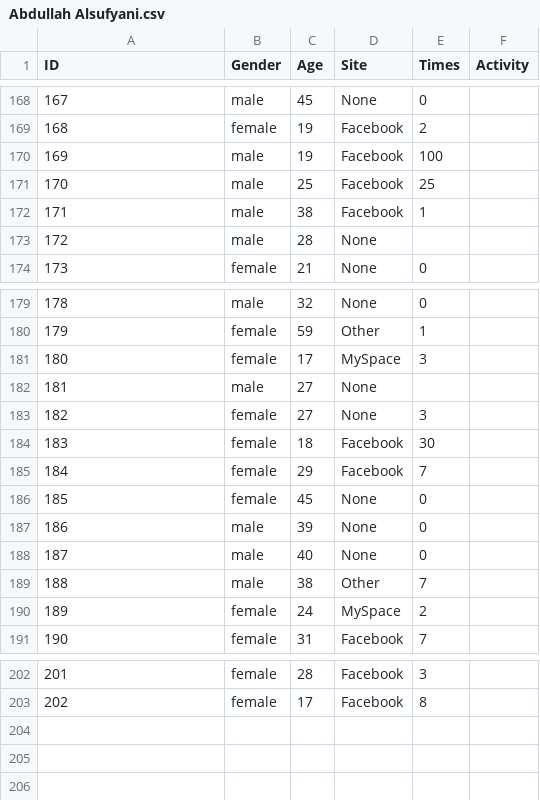
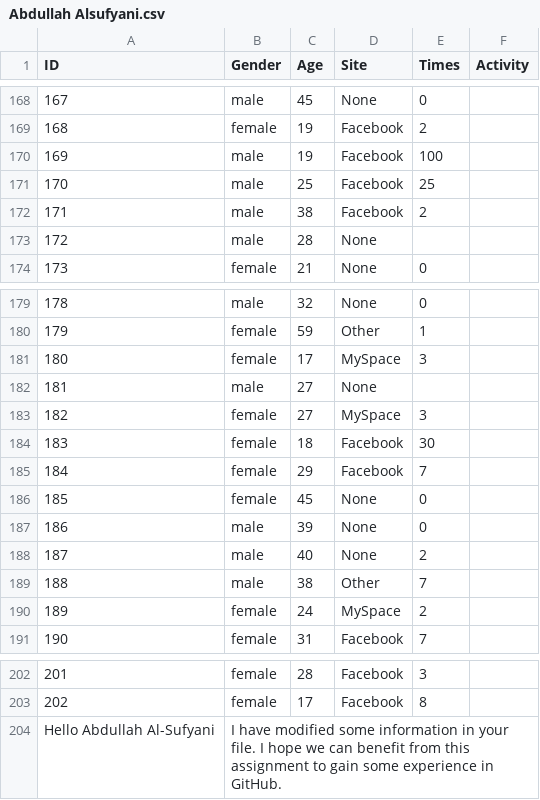
Before and after one commit to AAli00/Github_Assignment_1849591, a CSV file: Abdullah Alsufyani.csv, drawn as a sheet; only a part is shown, gaps mark what is left out.

Commit message:
Update Abdullah Alsufyani.csv
Hello Abdullah Al-Sufyani, I have modified some information in your file. I hope we can benefit from this assignment to gain some experience in GitHub.

```diff
--- a/Abdullah Alsufyani.csv
+++ b/Abdullah Alsufyani.csv
@@ -171,3 +171,3 @@
 170,male,25,Facebook,25,
-171,male,38,Facebook,1,
+171,male,38,Facebook,2,
 172,male,28,None,,
@@ -182,3 +182,3 @@
 181,male,27,None,,
-182,female,27,None,3,
+182,female,27,MySpace,3,
 183,female,18,Facebook,30,
@@ -187,3 +187,3 @@
 186,male,39,None,0,
-187,male,40,None,0,
+187,male,40,None,2,
 188,male,38,Other,7,
@@ -203 +203,2 @@
 202,female,17,Facebook,8,
+Hello Abdullah Al-Sufyani, I have modified some information in your file. I hope we can benefit from this assignment to gain some experience in GitHub.
```
